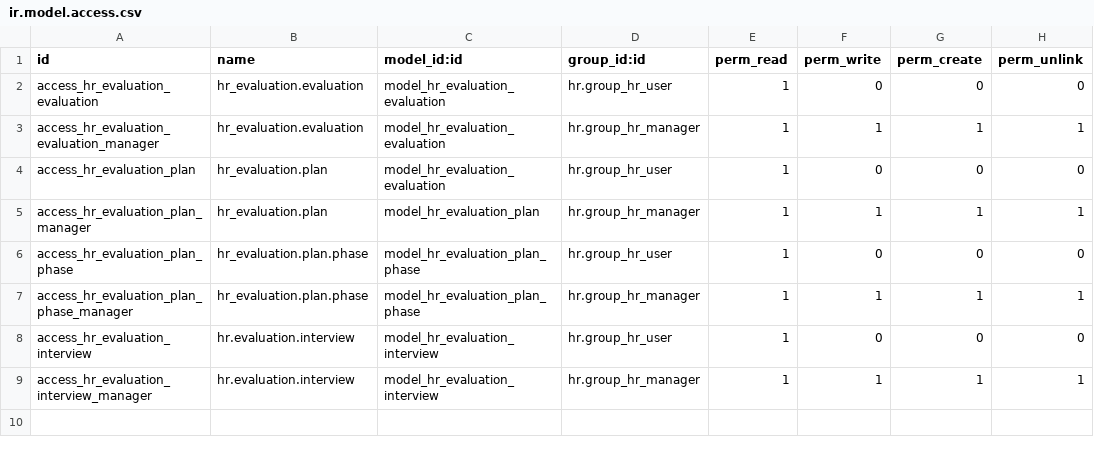
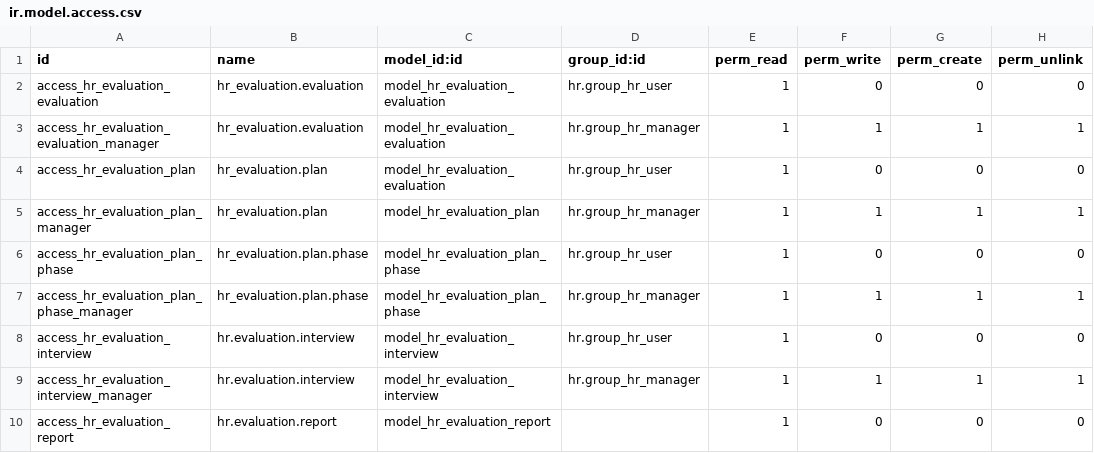
Before and after one commit to OCA/hr, a CSV file: security/ir.model.access.csv, drawn as a sheet; the diff names each change by its address in the sheet, - before the commit and + after, or states it on an @@ line.

Commit message:
[IMP]:Improved code and set access rights for evaluation report.
bzr revid: apa@tinyerp.com-20100312072101-j2pwfuosgws41t45

```diff
--- a/security/ir.model.access.csv
+++ b/security/ir.model.access.csv
+row 10: access_hr_evaluation_report | hr.evaluation.report | model_hr_evaluation_report |  | 1 | 0 | 0 | 0
```
Also changed, not shown: 2 other files.
